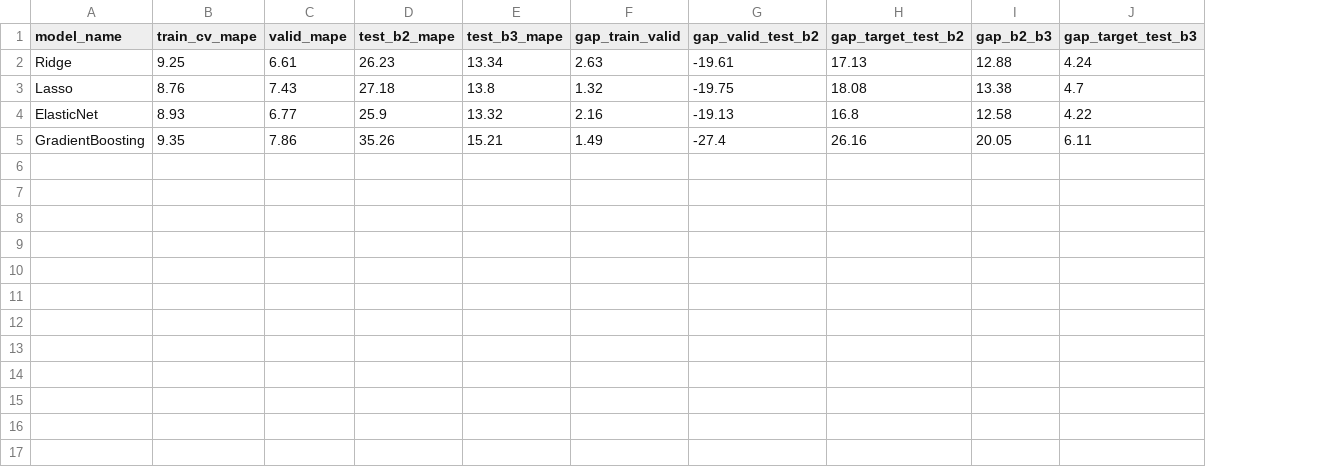
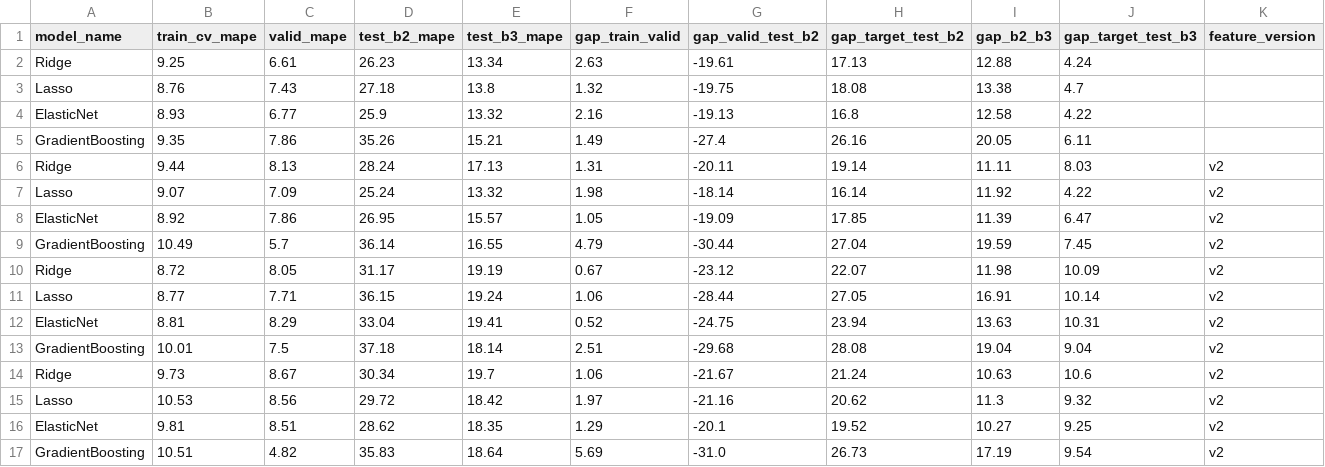
Before and after one commit to woosung-na/DS_MiniProject, a CSV file: results/model_performance.csv, drawn as a sheet; the diff names each change by its address in the sheet, - before the commit and + after, or states it on an @@ line.

```diff
--- a/results/model_performance.csv
+++ b/results/model_performance.csv
+column K (feature_version), empty
+row 6: Ridge | 9.44 | 8.13 | 28.24 | 17.13 | 1.31 | -20.11 | 19.14 | 11.11 | 8.03 | v2
+row 7: Lasso | 9.07 | 7.09 | 25.24 | 13.32 | 1.98 | -18.14 | 16.14 | 11.92 | 4.22 | v2
+row 8: ElasticNet | 8.92 | 7.86 | 26.95 | 15.57 | 1.05 | -19.09 | 17.85 | 11.39 | 6.47 | v2
+row 9: GradientBoosting | 10.49 | 5.7 | 36.14 | 16.55 | 4.79 | -30.44 | 27.04 | 19.59 | 7.45 | v2
+row 10: Ridge | 8.72 | 8.05 | 31.17 | 19.19 | 0.67 | -23.12 | 22.07 | 11.98 | 10.09 | v2
+row 11: Lasso | 8.77 | 7.71 | 36.15 | 19.24 | 1.06 | -28.44 | 27.05 | 16.91 | 10.14 | v2
+row 12: ElasticNet | 8.81 | 8.29 | 33.04 | 19.41 | 0.52 | -24.75 | 23.94 | 13.63 | 10.31 | v2
+row 13: GradientBoosting | 10.01 | 7.5 | 37.18 | 18.14 | 2.51 | -29.68 | 28.08 | 19.04 | 9.04 | v2
+row 14: Ridge | 9.73 | 8.67 | 30.34 | 19.7 | 1.06 | -21.67 | 21.24 | 10.63 | 10.6 | v2
+row 15: Lasso | 10.53 | 8.56 | 29.72 | 18.42 | 1.97 | -21.16 | 20.62 | 11.3 | 9.32 | v2
+row 16: ElasticNet | 9.81 | 8.51 | 28.62 | 18.35 | 1.29 | -20.1 | 19.52 | 10.27 | 9.25 | v2
+row 17: GradientBoosting | 10.51 | 4.82 | 35.83 | 18.64 | 5.69 | -31.0 | 26.73 | 17.19 | 9.54 | v2
```
Also changed, not shown: 3 other files.
